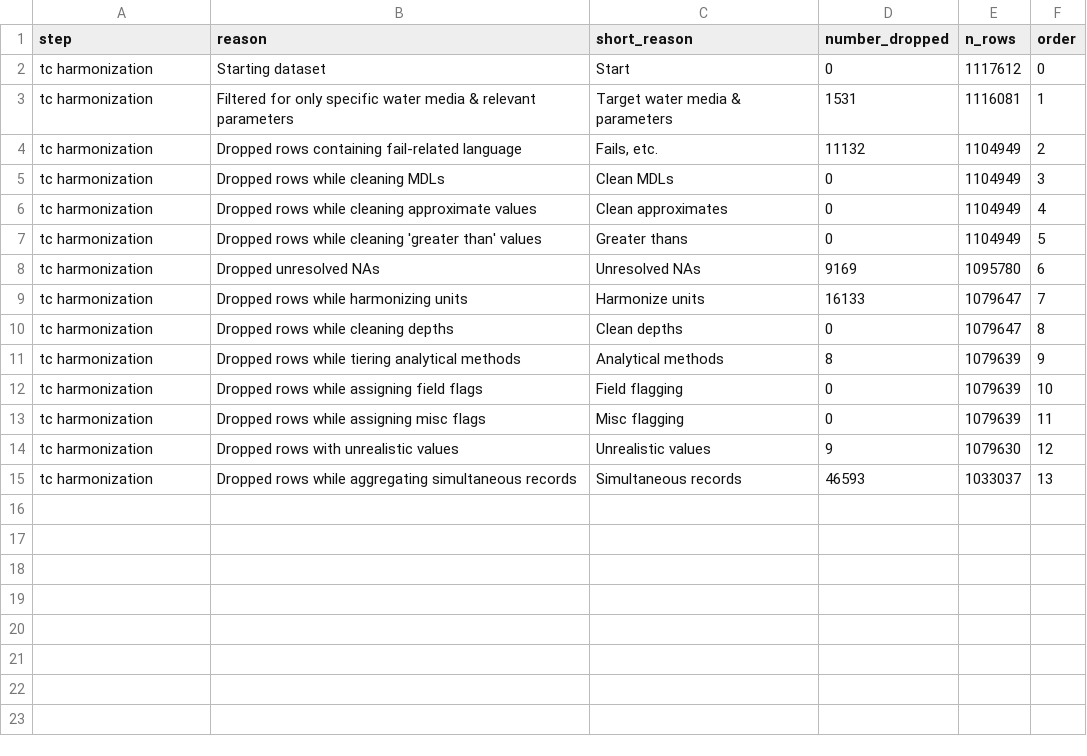
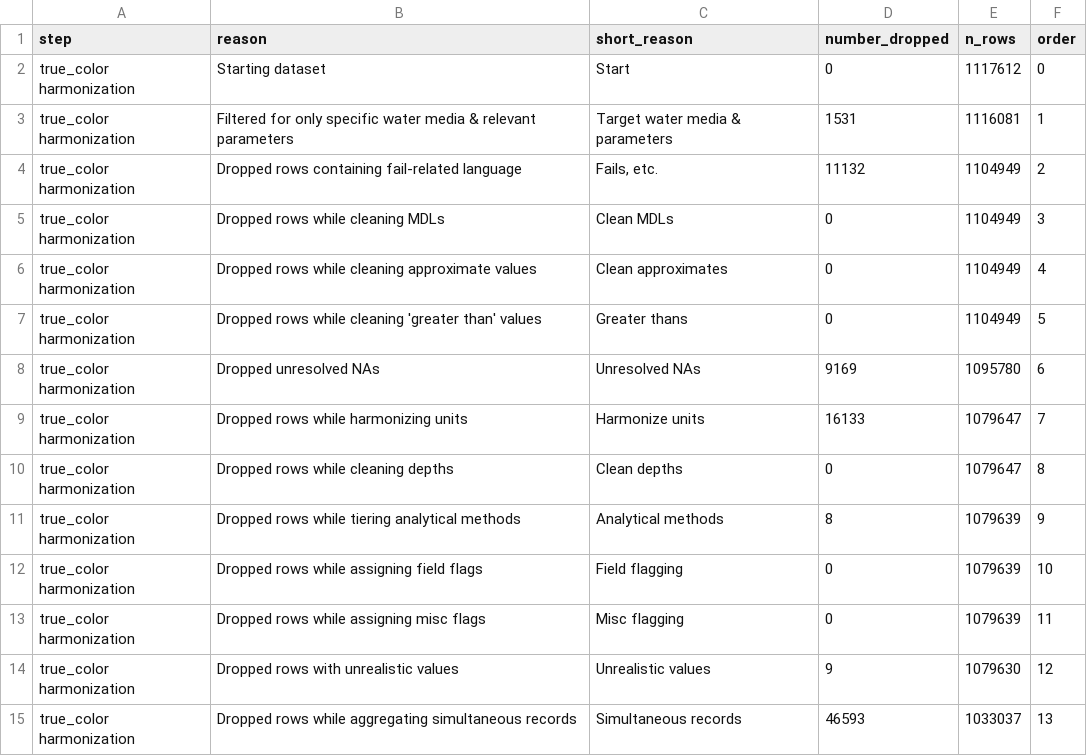
Before and after one commit to mbrousil/AquaMatch_harmonize_WQP, a CSV file: 3_harmonize/out/tc_harmonize_dropped_metadata.csv, drawn as a sheet.

Commit message:
true color bookdown lives

```diff
--- a/3_harmonize/out/tc_harmonize_dropped_metadata.csv
+++ b/3_harmonize/out/tc_harmonize_dropped_metadata.csv
@@ -1,15 +1,15 @@
 step,reason,short_reason,number_dropped,n_rows,order
-tc harmonization,Starting dataset,Start,0,1117612,0
-tc harmonization,Filtered for only specific water media & relevant parameters,Target water media & parameters,1531,1116081,1
-tc harmonization,Dropped rows containing fail-related language,"Fails, etc.",11132,1104949,2
-tc harmonization,Dropped rows while cleaning MDLs,Clean MDLs,0,1104949,3
-tc harmonization,Dropped rows while cleaning approximate values,Clean approximates,0,1104949,4
-tc harmonization,Dropped rows while cleaning 'greater than' values,Greater thans,0,1104949,5
-tc harmonization,Dropped unresolved NAs,Unresolved NAs,9169,1095780,6
-tc harmonization,Dropped rows while harmonizing units,Harmonize units,16133,1079647,7
-tc harmonization,Dropped rows while cleaning depths,Clean depths,0,1079647,8
-tc harmonization,Dropped rows while tiering analytical methods,Analytical methods,8,1079639,9
-tc harmonization,Dropped rows while assigning field flags,Field flagging,0,1079639,10
-tc harmonization,Dropped rows while assigning misc flags,Misc flagging,0,1079639,11
-tc harmonization,Dropped rows with unrealistic values,Unrealistic values,9,1079630,12
-tc harmonization,Dropped rows while aggregating simultaneous records,Simultaneous records,46593,1033037,13
+true_color harmonization,Starting dataset,Start,0,1117612,0
+true_color harmonization,Filtered for only specific water media & relevant parameters,Target water media & parameters,1531,1116081,1
+true_color harmonization,Dropped rows containing fail-related language,"Fails, etc.",11132,1104949,2
+true_color harmonization,Dropped rows while cleaning MDLs,Clean MDLs,0,1104949,3
+true_color harmonization,Dropped rows while cleaning approximate values,Clean approximates,0,1104949,4
+true_color harmonization,Dropped rows while cleaning 'greater than' values,Greater thans,0,1104949,5
+true_color harmonization,Dropped unresolved NAs,Unresolved NAs,9169,1095780,6
+true_color harmonization,Dropped rows while harmonizing units,Harmonize units,16133,1079647,7
+true_color harmonization,Dropped rows while cleaning depths,Clean depths,0,1079647,8
+true_color harmonization,Dropped rows while tiering analytical methods,Analytical methods,8,1079639,9
+true_color harmonization,Dropped rows while assigning field flags,Field flagging,0,1079639,10
+true_color harmonization,Dropped rows while assigning misc flags,Misc flagging,0,1079639,11
+true_color harmonization,Dropped rows with unrealistic values,Unrealistic values,9,1079630,12
+true_color harmonization,Dropped rows while aggregating simultaneous records,Simultaneous records,46593,1033037,13
```
Also changed, not shown: 10 other files.
